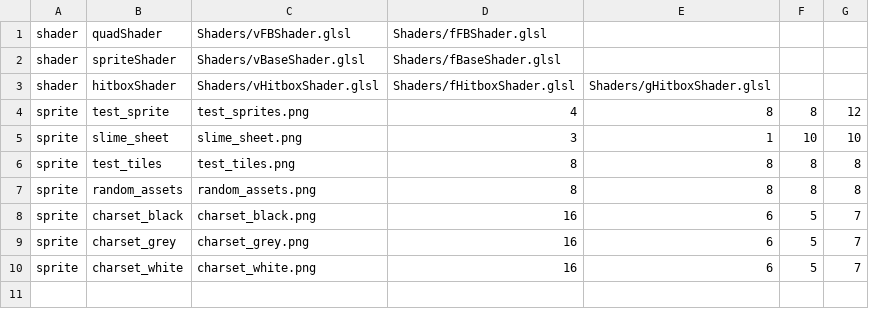
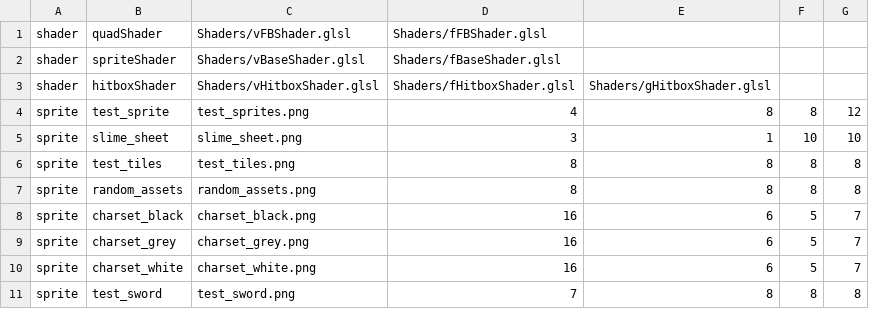
Before and after one commit to EntropyIs/ProjectMicroRes2020, a CSV file: ProjectMicroRes2020/Assets/asset_directory.csv, drawn as a sheet.

Commit message:
Implement Sword Thing

```diff
--- a/ProjectMicroRes2020/Assets/asset_directory.csv
+++ b/ProjectMicroRes2020/Assets/asset_directory.csv
@@ -10 +10,2 @@ sprite, charset_grey, charset_grey.png, 16, 6, 5, 7
 sprite, charset_white, charset_white.png, 16, 6, 5, 7
+sprite, test_sword, test_sword.png, 7, 8, 8, 8
```
Also changed, not shown: 7 other files.
